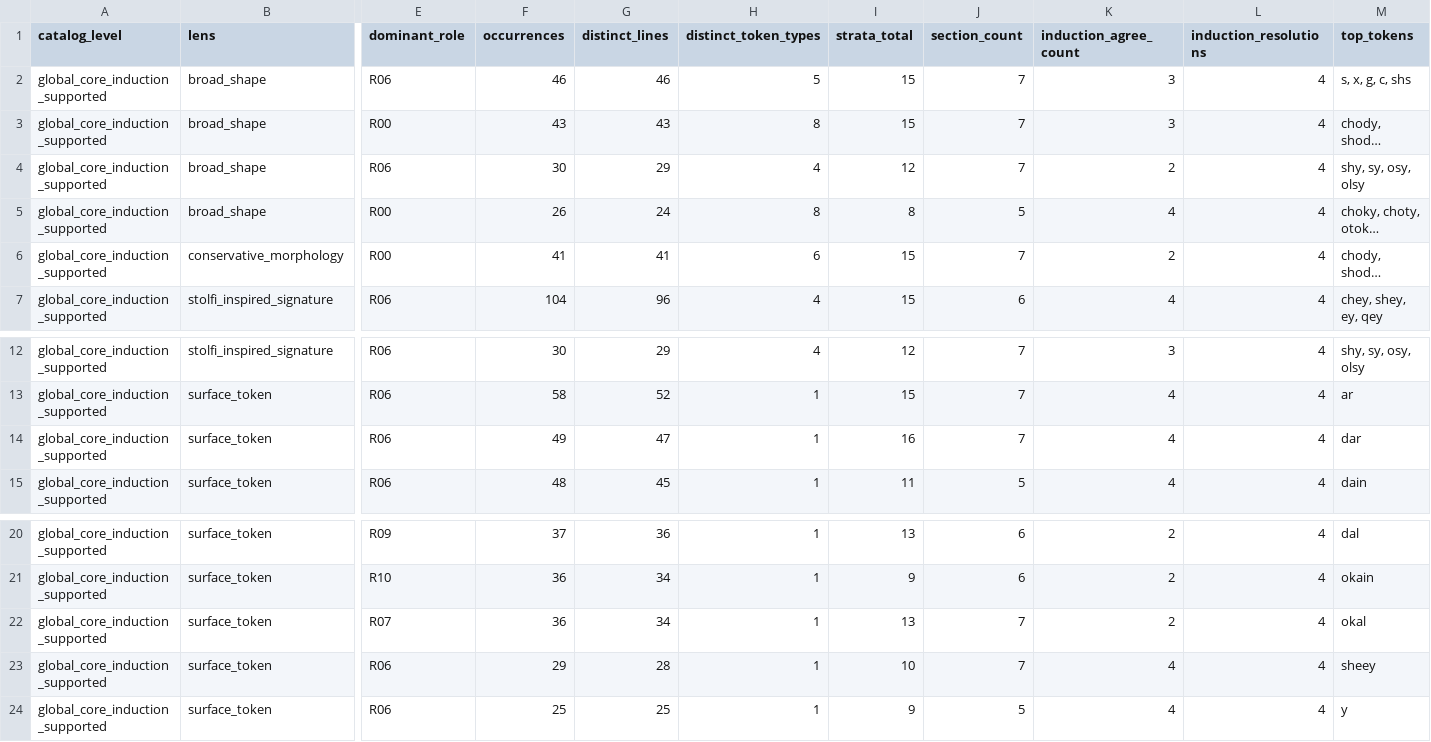
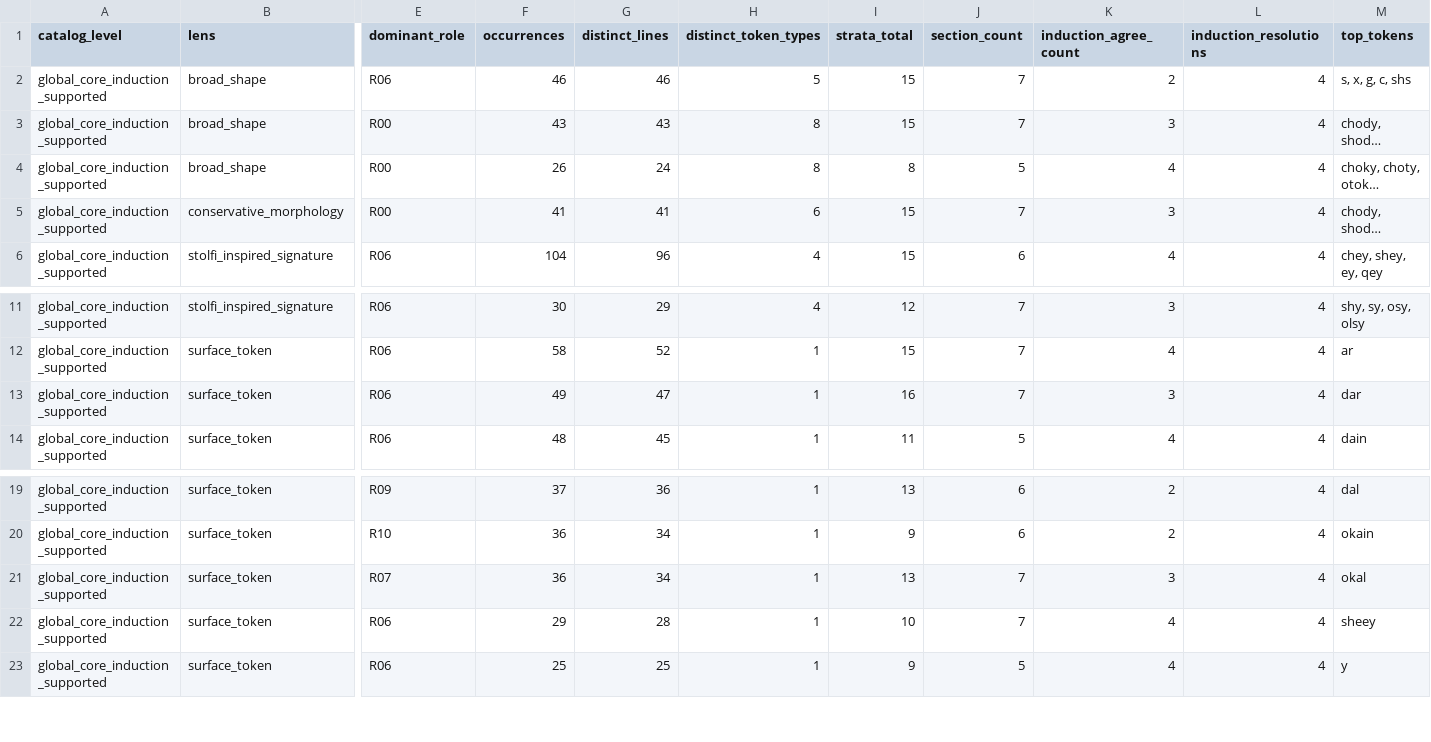
Before and after one commit to ahaankallat/voynich-role-stability, a CSV file: data/processed/pass31_maximal_reliable_role_catalog.csv, drawn as a sheet; only a part is shown, gaps mark what is left out; long unchanged cells end in …; removed rows and columns are numbered as before the commit, all else as after; rows hold the shown columns only; the diff names each change by its address in the sheet, - before the commit and + after, or states it on an @@ line.

```diff
--- a/data/processed/pass31_maximal_reliable_role_catalog.csv
+++ b/data/processed/pass31_maximal_reliable_role_catalog.csv
-K2 (induction_agree_count): 3
+K2 (induction_agree_count): 2
-row 4: global_core_induction_supported | broad_shape | R06 | 30 | 29 | 4 | 12 | 7 | 2 | 4 | shy, sy, osy, olsy
-K5 (induction_agree_count): 2
+K5 (induction_agree_count): 3
-K13 (induction_agree_count): 4
+K13 (induction_agree_count): 3
-K21 (induction_agree_count): 2
+K21 (induction_agree_count): 3
```
Also changed, not shown: MANIFEST_SHA256.csv, data/processed/pass31_independent_induction_cluster_summary.csv, 50 other files.
